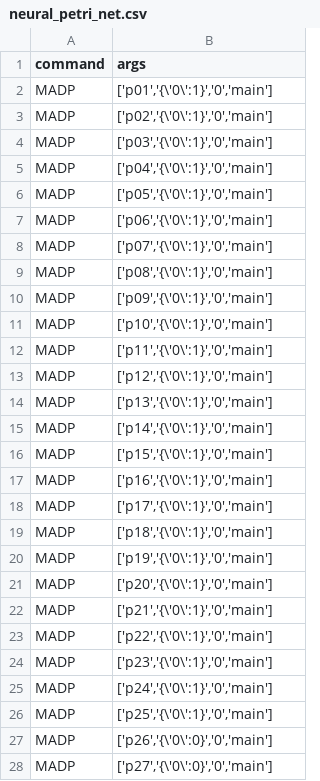
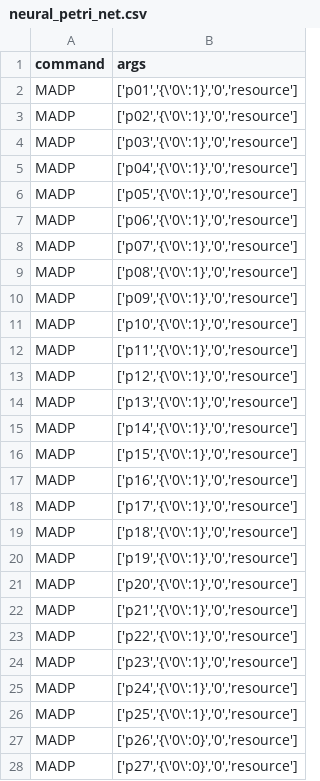
Before and after one commit to JunCay/DynamicPetriNetToolKit, a CSV file: initial_file/neural_petri_net.csv, drawn as a sheet; only a part is shown; the diff covers the shown part only.

```diff
--- a/initial_file/neural_petri_net.csv
+++ b/initial_file/neural_petri_net.csv
@@ -1,28 +1,28 @@
 command ,args
-MADP    ,"['p01','{\'0\':1}','0','main']"
-MADP    ,"['p02','{\'0\':1}','0','main']"
-MADP    ,"['p03','{\'0\':1}','0','main']"
-MADP    ,"['p04','{\'0\':1}','0','main']"
-MADP    ,"['p05','{\'0\':1}','0','main']"
-MADP    ,"['p06','{\'0\':1}','0','main']"
-MADP    ,"['p07','{\'0\':1}','0','main']"
-MADP    ,"['p08','{\'0\':1}','0','main']"
-MADP    ,"['p09','{\'0\':1}','0','main']"
-MADP    ,"['p10','{\'0\':1}','0','main']"
-MADP    ,"['p11','{\'0\':1}','0','main']"
-MADP    ,"['p12','{\'0\':1}','0','main']"
-MADP    ,"['p13','{\'0\':1}','0','main']"
-MADP    ,"['p14','{\'0\':1}','0','main']"
-MADP    ,"['p15','{\'0\':1}','0','main']"
-MADP    ,"['p16','{\'0\':1}','0','main']"
-MADP    ,"['p17','{\'0\':1}','0','main']"
-MADP    ,"['p18','{\'0\':1}','0','main']"
-MADP    ,"['p19','{\'0\':1}','0','main']"
-MADP    ,"['p20','{\'0\':1}','0','main']"
-MADP    ,"['p21','{\'0\':1}','0','main']"
-MADP    ,"['p22','{\'0\':1}','0','main']"
-MADP    ,"['p23','{\'0\':1}','0','main']"
-MADP    ,"['p24','{\'0\':1}','0','main']"
-MADP    ,"['p25','{\'0\':1}','0','main']"
-MADP    ,"['p26','{\'0\':0}','0','main']"
-MADP    ,"['p27','{\'0\':0}','0','main']"
+MADP    ,"['p01','{\'0\':1}','0','resource']"
+MADP    ,"['p02','{\'0\':1}','0','resource']"
+MADP    ,"['p03','{\'0\':1}','0','resource']"
+MADP    ,"['p04','{\'0\':1}','0','resource']"
+MADP    ,"['p05','{\'0\':1}','0','resource']"
+MADP    ,"['p06','{\'0\':1}','0','resource']"
+MADP    ,"['p07','{\'0\':1}','0','resource']"
+MADP    ,"['p08','{\'0\':1}','0','resource']"
+MADP    ,"['p09','{\'0\':1}','0','resource']"
+MADP    ,"['p10','{\'0\':1}','0','resource']"
+MADP    ,"['p11','{\'0\':1}','0','resource']"
+MADP    ,"['p12','{\'0\':1}','0','resource']"
+MADP    ,"['p13','{\'0\':1}','0','resource']"
+MADP    ,"['p14','{\'0\':1}','0','resource']"
+MADP    ,"['p15','{\'0\':1}','0','resource']"
+MADP    ,"['p16','{\'0\':1}','0','resource']"
+MADP    ,"['p17','{\'0\':1}','0','resource']"
+MADP    ,"['p18','{\'0\':1}','0','resource']"
+MADP    ,"['p19','{\'0\':1}','0','resource']"
+MADP    ,"['p20','{\'0\':1}','0','resource']"
+MADP    ,"['p21','{\'0\':1}','0','resource']"
+MADP    ,"['p22','{\'0\':1}','0','resource']"
+MADP    ,"['p23','{\'0\':1}','0','resource']"
+MADP    ,"['p24','{\'0\':1}','0','resource']"
+MADP    ,"['p25','{\'0\':1}','0','resource']"
+MADP    ,"['p26','{\'0\':0}','0','resource']"
+MADP    ,"['p27','{\'0\':0}','0','resource']"
```
Also changed, not shown: 23 edited cells elsewhere in this file, 4 other files.
